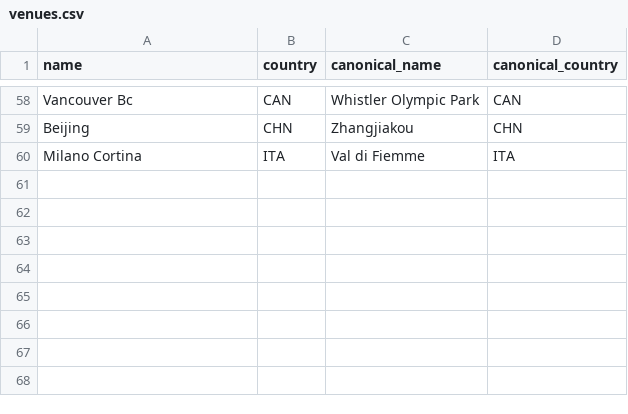
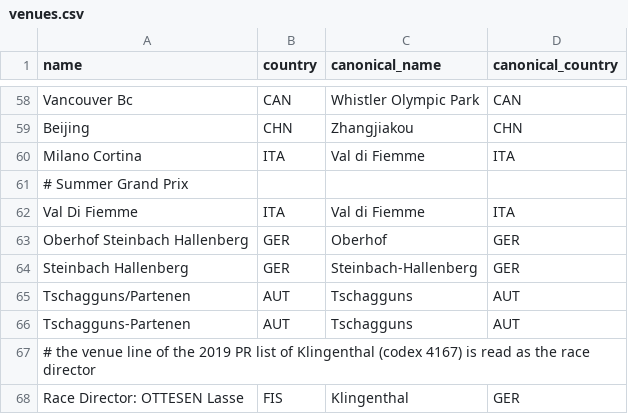
Before and after one commit to janwu/noco_scrapper, a CSV file: db/aliases/venues.csv, drawn as a sheet; only a part is shown, gaps mark what is left out.

```diff
--- a/db/aliases/venues.csv
+++ b/db/aliases/venues.csv
@@ -60 +60,9 @@ Beijing,CHN,Zhangjiakou,CHN
 Milano Cortina,ITA,Val di Fiemme,ITA
+# Summer Grand Prix
+Val Di Fiemme,ITA,Val di Fiemme,ITA
+Oberhof Steinbach Hallenberg,GER,Oberhof,GER
+Steinbach Hallenberg,GER,Steinbach-Hallenberg,GER
+Tschagguns/Partenen,AUT,Tschagguns,AUT
+Tschagguns-Partenen,AUT,Tschagguns,AUT
+# the venue line of the 2019 PR list of Klingenthal (codex 4167) is read as the race director
+Race Director: OTTESEN Lasse,FIS,Klingenthal,GER
```
Also changed, not shown: db/aliases/athletes.csv, 48 other files.
